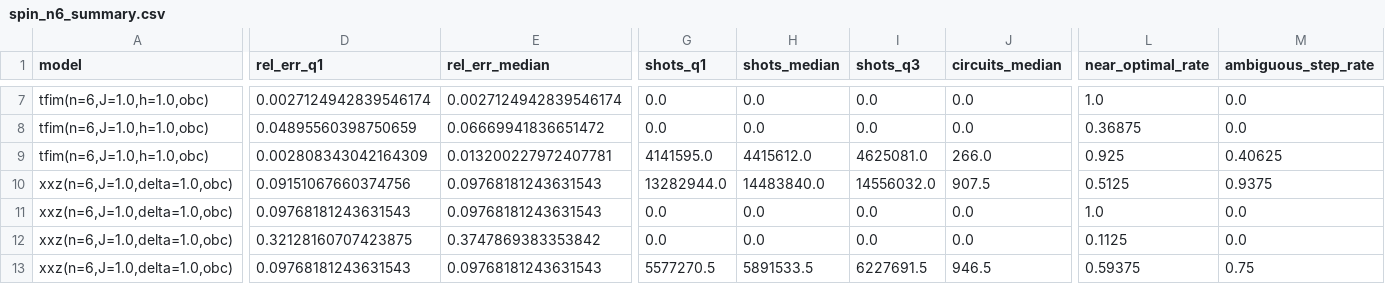
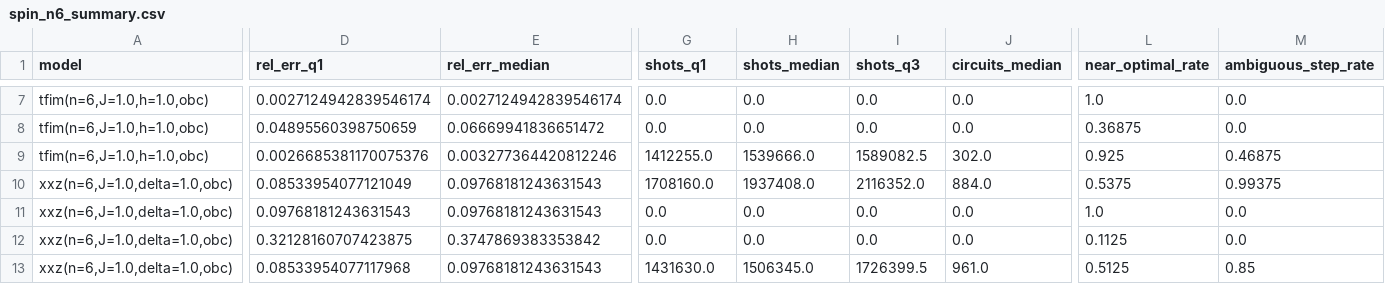
Before and after one commit to gutama/clifford_qc, a CSV file: benchmarks/reference_results/spin_n6_summary.csv, drawn as a sheet; only a part is shown, gaps mark what is left out; the diff covers the shown part only; the diff names each change by its address in the sheet, - before the commit and + after, or states it on an @@ line.

```diff
--- a/benchmarks/reference_results/spin_n6_summary.csv
+++ b/benchmarks/reference_results/spin_n6_summary.csv
-D9 (rel_err_q1): 0.002808343042164309
+D9 (rel_err_q1): 0.0026685381170075376
-E9 (rel_err_median): 0.013200227972407781
+E9 (rel_err_median): 0.003277364420812246
-G9 (shots_q1): 4141595.0
+G9 (shots_q1): 1412255.0
-H9 (shots_median): 4415612.0
+H9 (shots_median): 1539666.0
-I9 (shots_q3): 4625081.0
+I9 (shots_q3): 1589082.5
-J9 (circuits_median): 266.0
+J9 (circuits_median): 302.0
-M9 (ambiguous_step_rate): 0.40625
+M9 (ambiguous_step_rate): 0.46875
-D10 (rel_err_q1): 0.09151067660374756
+D10 (rel_err_q1): 0.08533954077121049
-G10 (shots_q1): 13282944.0
+G10 (shots_q1): 1708160.0
-H10 (shots_median): 14483840.0
+H10 (shots_median): 1937408.0
-I10 (shots_q3): 14556032.0
+I10 (shots_q3): 2116352.0
-J10 (circuits_median): 907.5
+J10 (circuits_median): 884.0
-L10 (near_optimal_rate): 0.5125
+L10 (near_optimal_rate): 0.5375
-M10 (ambiguous_step_rate): 0.9375
+M10 (ambiguous_step_rate): 0.99375
-D13 (rel_err_q1): 0.09768181243631543
+D13 (rel_err_q1): 0.08533954077117968
-G13 (shots_q1): 5577270.5
+G13 (shots_q1): 1431630.0
-H13 (shots_median): 5891533.5
+H13 (shots_median): 1506345.0
-I13 (shots_q3): 6227691.5
+I13 (shots_q3): 1726399.5
-J13 (circuits_median): 946.5
+J13 (circuits_median): 961.0
-L13 (near_optimal_rate): 0.59375
+L13 (near_optimal_rate): 0.5125
-M13 (ambiguous_step_rate): 0.75
+M13 (ambiguous_step_rate): 0.85
```
Also changed, not shown: 28 edited cells elsewhere in this file, 5 other files.
